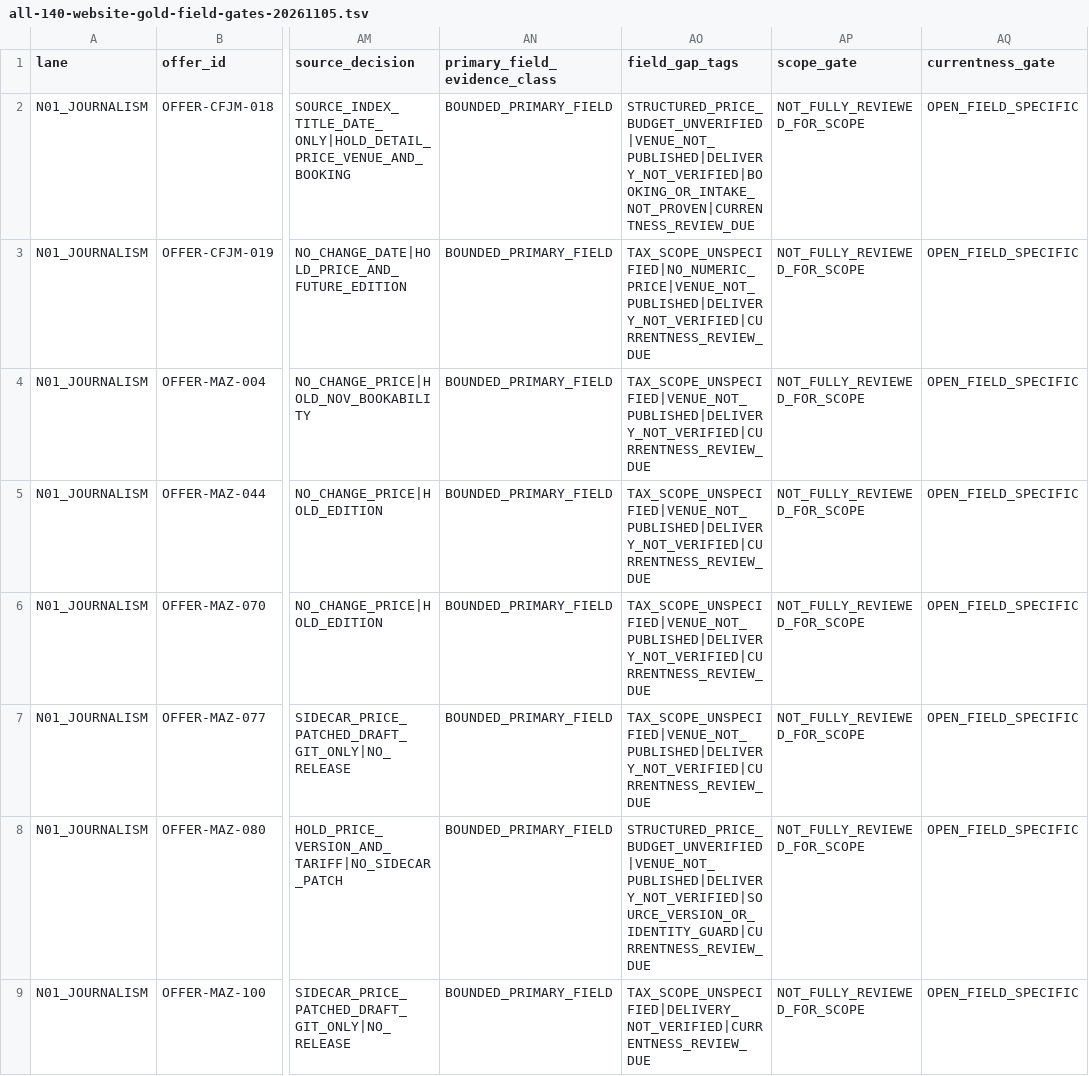
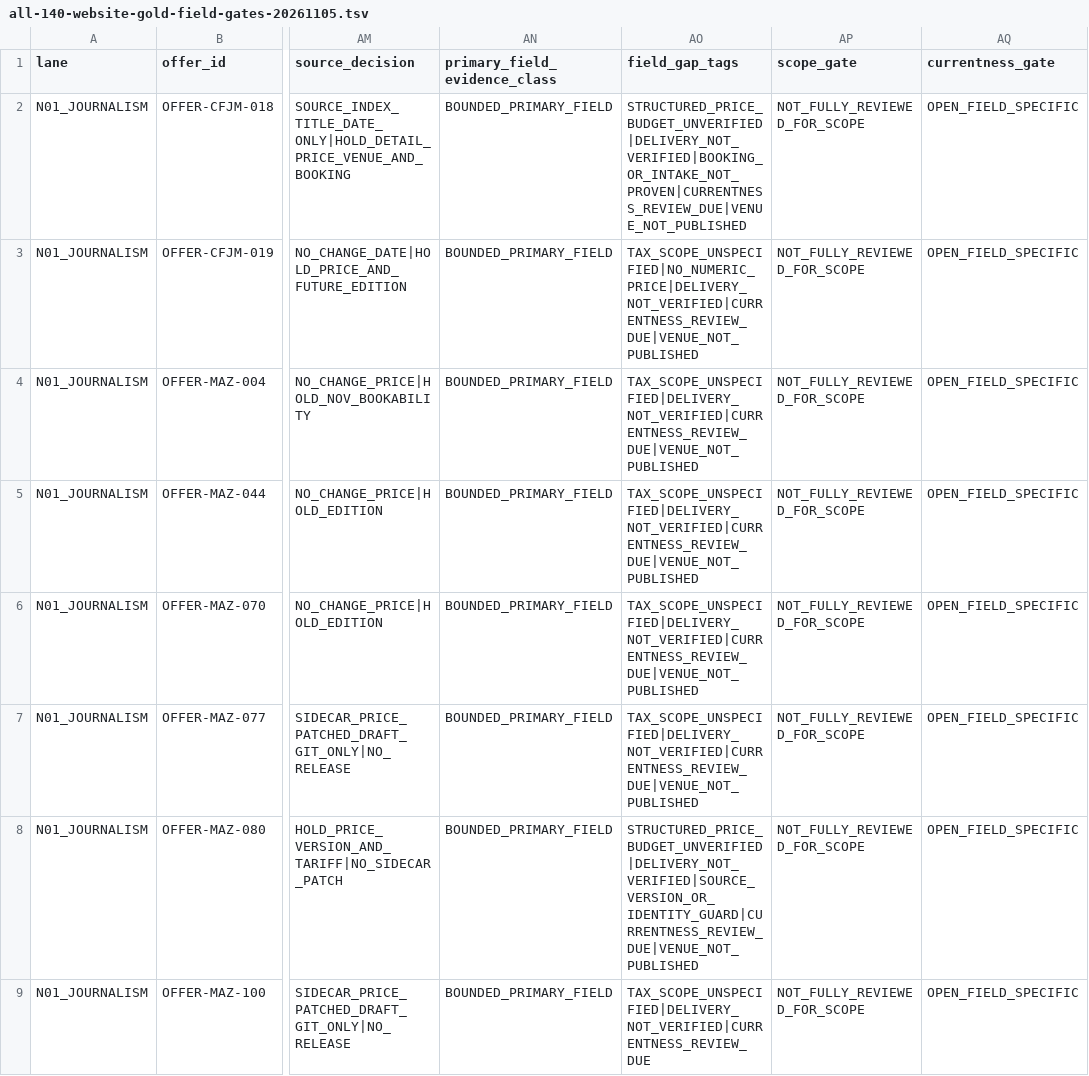
Before and after one commit to george-sarpong/weiterbildungsradar-journalismus, a TSV file: docs/b2/all-140-website-gold-field-gates-20261105.tsv, drawn as a sheet; only a part is shown, gaps mark what is left out; the diff covers the shown part only; the diff names each change by its address in the sheet, - before the commit and + after, or states it on an @@ line.

Commit message:
B2 140 matrix: distinguish online-only (37) from mixed venue (39) and missing (32)

```diff
--- a/docs/b2/all-140-website-gold-field-gates-20261105.tsv
+++ b/docs/b2/all-140-website-gold-field-gates-20261105.tsv
-AO2 (field_gap_tags): STRUCTURED_PRICE_BUDGET_UNVERIFIED|VENUE_NOT_PUBLISHED|DELIVERY_NOT_VERIFIED|BOOKING_OR_INTAKE_NOT_PROVEN|CURRENTNESS_REVIEW_DUE
+AO2 (field_gap_tags): STRUCTURED_PRICE_BUDGET_UNVERIFIED|DELIVERY_NOT_VERIFIED|BOOKING_OR_INTAKE_NOT_PROVEN|CURRENTNESS_REVIEW_DUE|VENUE_NOT_PUBLISHED
-AO3 (field_gap_tags): TAX_SCOPE_UNSPECIFIED|NO_NUMERIC_PRICE|VENUE_NOT_PUBLISHED|DELIVERY_NOT_VERIFIED|CURRENTNESS_REVIEW_DUE
+AO3 (field_gap_tags): TAX_SCOPE_UNSPECIFIED|NO_NUMERIC_PRICE|DELIVERY_NOT_VERIFIED|CURRENTNESS_REVIEW_DUE|VENUE_NOT_PUBLISHED
-AO4:AO7 (field_gap_tags): TAX_SCOPE_UNSPECIFIED|VENUE_NOT_PUBLISHED|DELIVERY_NOT_VERIFIED|CURRENTNESS_REVIEW_DUE
+AO4:AO7 (field_gap_tags): TAX_SCOPE_UNSPECIFIED|DELIVERY_NOT_VERIFIED|CURRENTNESS_REVIEW_DUE|VENUE_NOT_PUBLISHED
-AO8 (field_gap_tags): STRUCTURED_PRICE_BUDGET_UNVERIFIED|VENUE_NOT_PUBLISHED|DELIVERY_NOT_VERIFIED|SOURCE_VERSION_OR_IDENTITY_GUARD|CURRENTNESS_REVIEW_DUE
+AO8 (field_gap_tags): STRUCTURED_PRICE_BUDGET_UNVERIFIED|DELIVERY_NOT_VERIFIED|SOURCE_VERSION_OR_IDENTITY_GUARD|CURRENTNESS_REVIEW_DUE|VENUE_NOT_PUBLISHED
```
Also changed, not shown: 139 edited cells elsewhere in this file.
